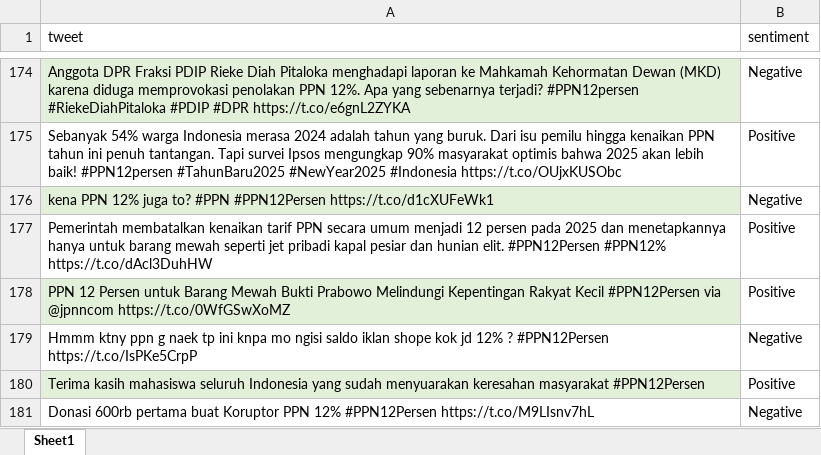
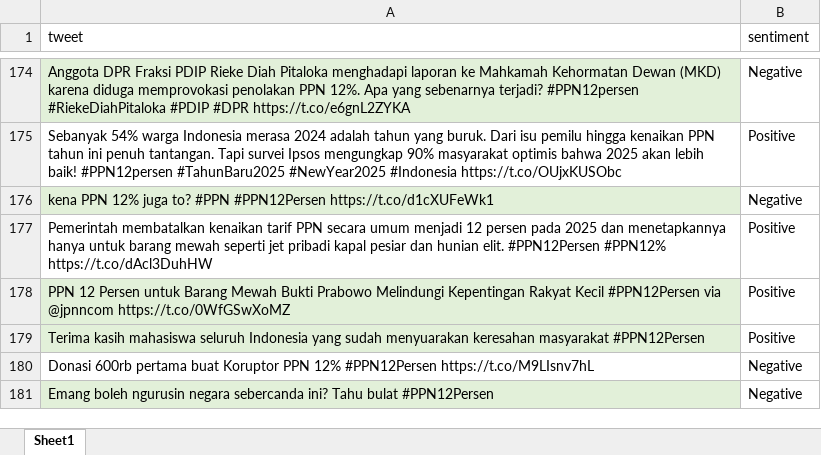
Before and after one commit to muhammadsyaifudin0307/analys-sentimen-knn, an Excel workbook: Data 80,20/data latih.xlsx, sheet Sheet1, drawn as a sheet; only a part is shown, gaps mark what is left out; the shorter side is filled out with more unchanged rows; values as stored, in another font and other column widths than the file's, no borders; the diff names each change by its address in the sheet, - before the commit and + after, or states it on an @@ line.

```diff
--- a/Data 80,20/data latih.xlsx (sheet Sheet1)
+++ b/Data 80,20/data latih.xlsx (sheet Sheet1)
-row 179: Hmmm ktny ppn g naek tp ini knpa mo ngisi saldo iklan shope kok jd 12% ? #PPN12Persen https://t.co/IsPKe5CrpP | Negative
```
Also changed, not shown: 12 other files.
